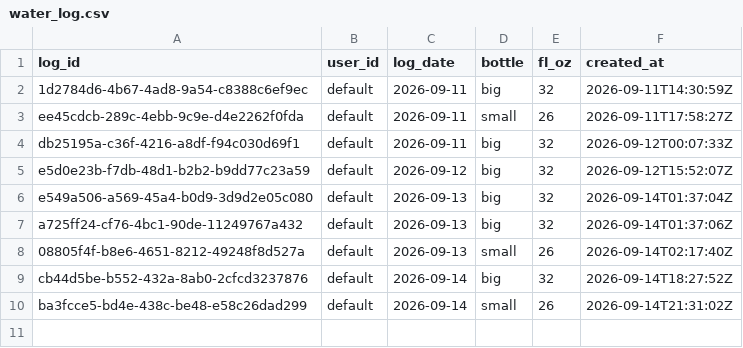
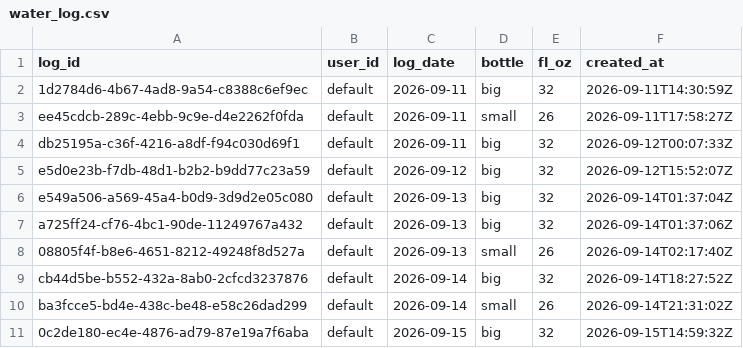
Before and after one commit to auckiefenstermacher19-cmd/MyFitnessClone, a CSV file: water_log.csv, drawn as a sheet; the diff names each change by its address in the sheet, - before the commit and + after, or states it on an @@ line.

Commit message:
water: +32 fl oz 2026-09-15

```diff
--- a/water_log.csv
+++ b/water_log.csv
+row 11: 0c2de180-ec4e-4876-ad79-87e19a7f6aba | default | 2026-09-15 | big | 32 | 2026-09-15T14:59:32Z
```
